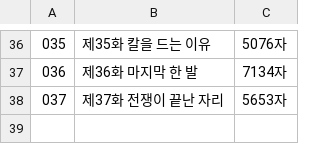
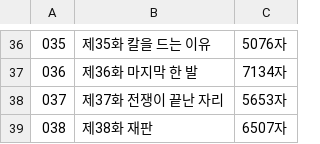
Before and after one commit to gtjdbfla/fullmetal_alchemist, a TSV file: publish/txt/_INDEX.tsv, drawn as a sheet; only a part is shown, gaps mark what is left out.

```diff
--- a/publish/txt/_INDEX.tsv
+++ b/publish/txt/_INDEX.tsv
@@ -38 +38,2 @@
 037	제37화 전쟁이 끝난 자리	5653자
+038	제38화 재판	6507자
```
Also changed, not shown: 28 other files.
